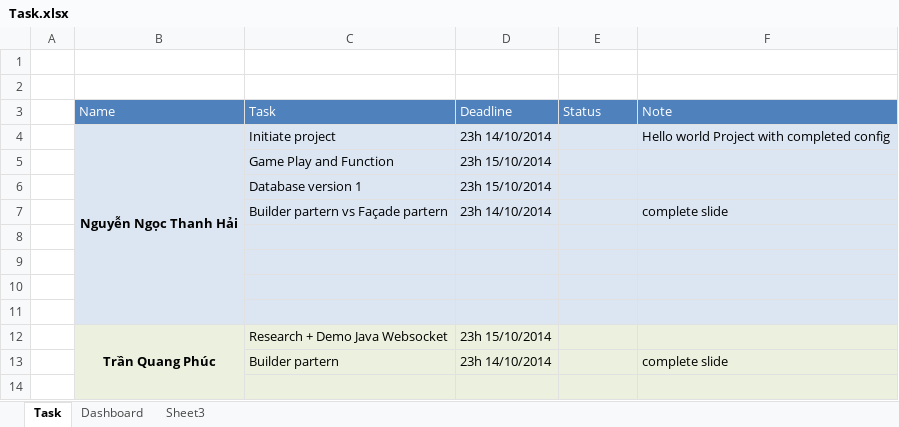
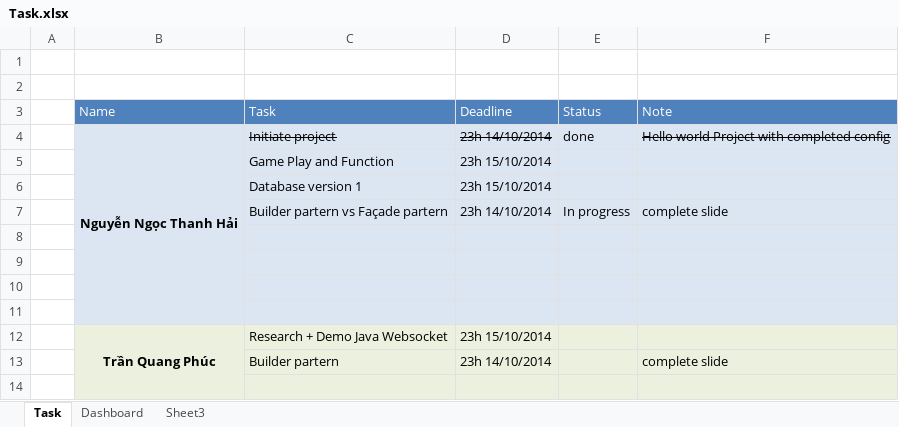
Before and after one commit to HaiNNT/TypingGame, an Excel workbook: Document/Task.xlsx, sheet Task, drawn as a sheet; only a part is shown; values as stored, in another font and other column widths than the file's, no borders; the diff names each change by its address in the sheet, - before the commit and + after, or states it on an @@ line.

Commit message:
update task

```diff
--- a/Document/Task.xlsx (sheet Task)
+++ b/Document/Task.xlsx (sheet Task)
-C4:D4 strikethrough: off
+C4:D4 strikethrough: on
-E4 (Status): (empty)
+E4 (Status): done
-F4 strikethrough: off
+F4 strikethrough: on
-E7 (Status): (empty)
+E7 (Status): In progress
```
Also changed, not shown: 1 other file.
